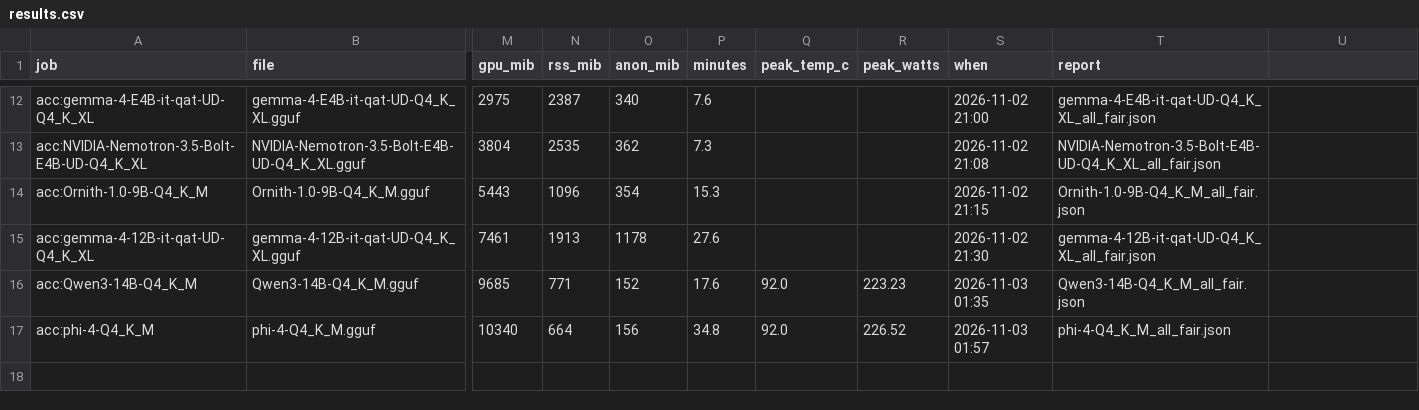
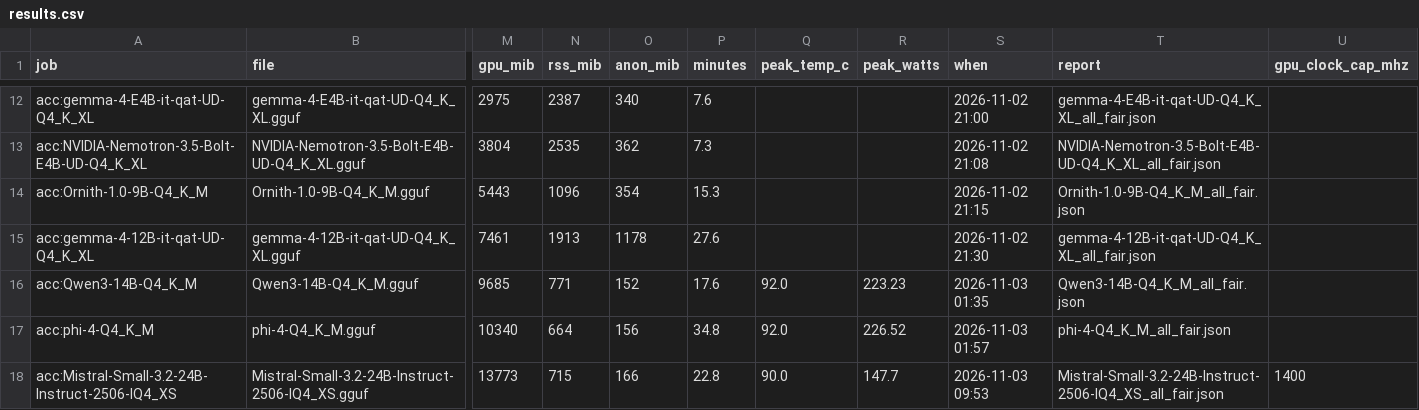
Before and after one commit to snakeeyes021/thirties, a CSV file: docs/model_ladder/results.csv, drawn as a sheet; only a part is shown, gaps mark what is left out; rows hold the shown columns only; the diff names each change by its address in the sheet, - before the commit and + after, or states it on an @@ line.

Commit message:
data: model ladder: acc:Mistral-Small-3.2-24B-Instruct-2506-IQ4_XS

```diff
--- a/docs/model_ladder/results.csv
+++ b/docs/model_ladder/results.csv
-U1: (empty)
+U1: gpu_clock_cap_mhz
+row 18: acc:Mistral-Small-3.2-24B-Instruct-2506-IQ4_XS | Mistral-Small-3.2-24B-Instruct-2506-IQ4_XS.gguf | 13773 | 715 | 166 | 22.8 | 90.0 | 147.7 | 2026-11-03 09:53 | Mistral-Small-3.2-24B-Instruct-2506-IQ4_XS_all_fair.json | 1400
```
